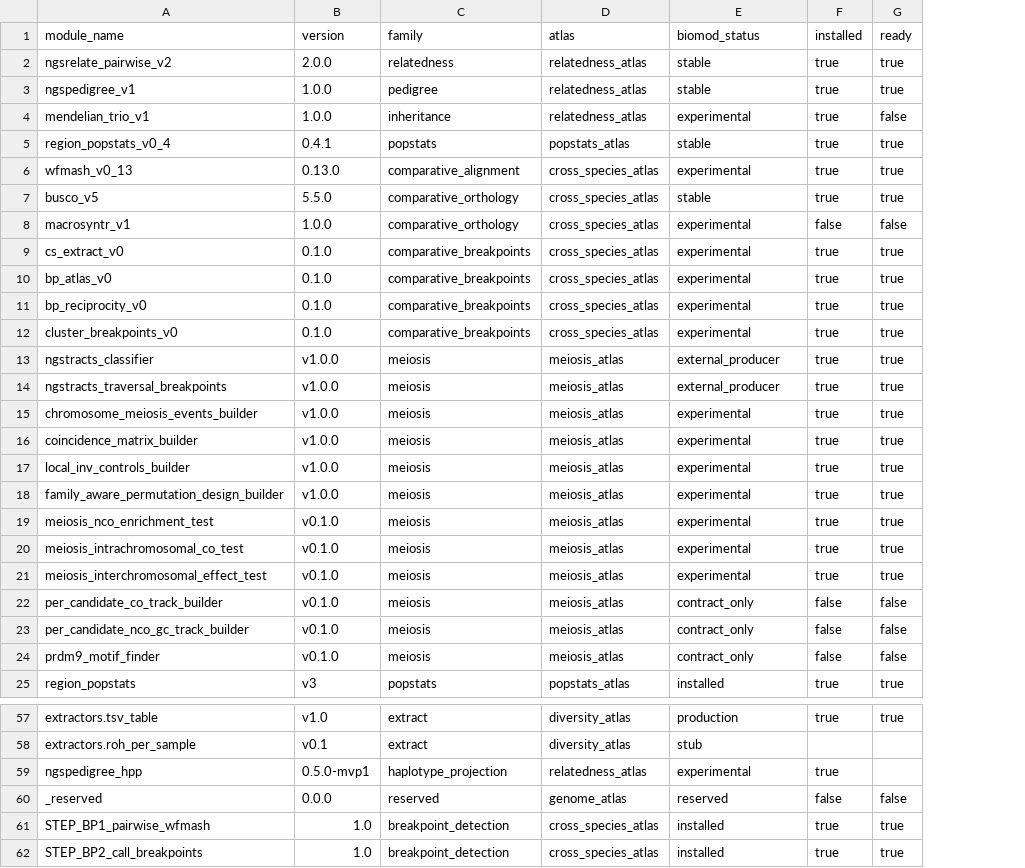
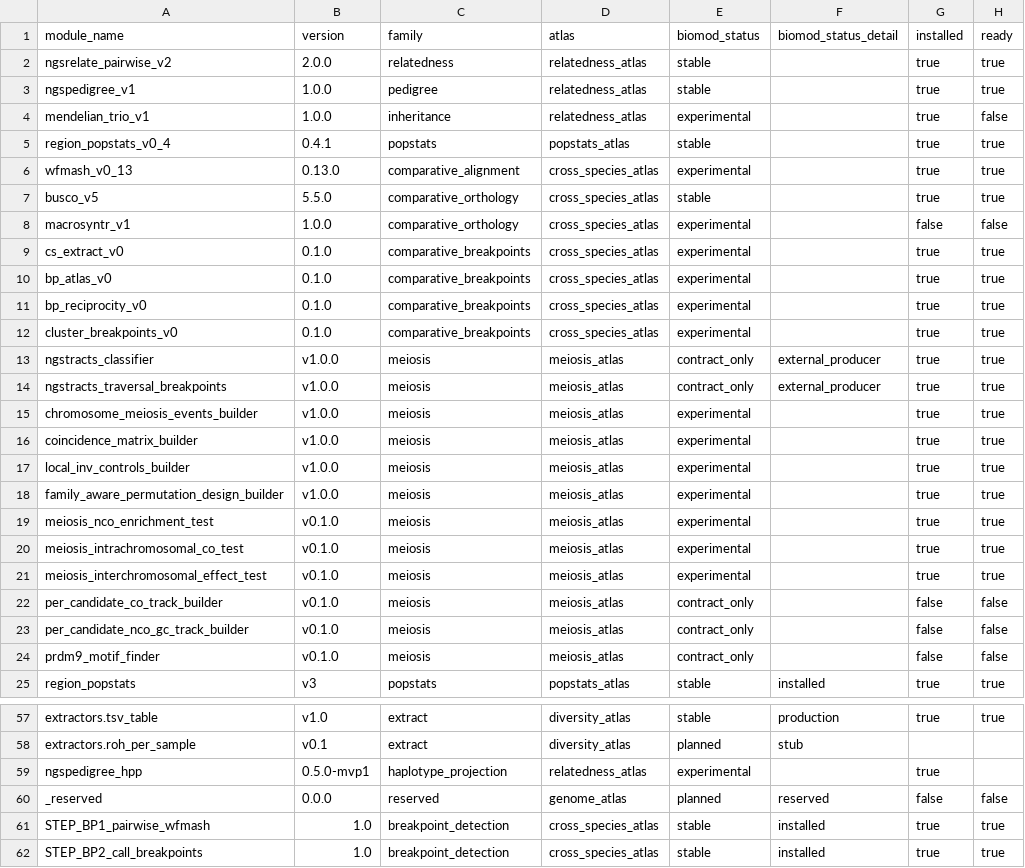
Before and after one commit to Isoris/atlas-core, a TSV file: toolkit_registries/relatedness/01_registry/module_registry.tsv, drawn as a sheet; only a part is shown, gaps mark what is left out; addresses are those after the commit; the diff covers the shown part only; the diff names each change by its address in the sheet, - before the commit and + after, or states it on an @@ line.

```diff
--- a/toolkit_registries/relatedness/01_registry/module_registry.tsv
+++ b/toolkit_registries/relatedness/01_registry/module_registry.tsv
+column E (biomod_status), rows 2-25: stable | stable | experimental | stable | experimental | stable | experimental | experimental | experimental | experimental | experimental | contract_only | contract_only | experimental | experimental | experimental | experimental | experimental | experimental | experimental | contract_only | contract_only | contract_only | stable; rows 57-62: stable | planned | experimental | planned | stable | stable
-F1: biomod_status
+F1: biomod_status_detail
-F2:F3 (biomod_status_detail): stable
+F2:F3 (biomod_status_detail): (empty)
-F4 (biomod_status_detail): experimental
+F4 (biomod_status_detail): (empty)
-F5 (biomod_status_detail): stable
+F5 (biomod_status_detail): (empty)
-F6 (biomod_status_detail): experimental
+F6 (biomod_status_detail): (empty)
-F7 (biomod_status_detail): stable
+F7 (biomod_status_detail): (empty)
-F8:F12 (biomod_status_detail): experimental
+F8:F12 (biomod_status_detail): (empty)
-F15:F21 (biomod_status_detail): experimental
+F15:F21 (biomod_status_detail): (empty)
-F22:F24 (biomod_status_detail): contract_only
+F22:F24 (biomod_status_detail): (empty)
-F59 (biomod_status_detail): experimental
+F59 (biomod_status_detail): (empty)
```
Also changed, not shown: 6 edited cells elsewhere in this file, 3 other files.
